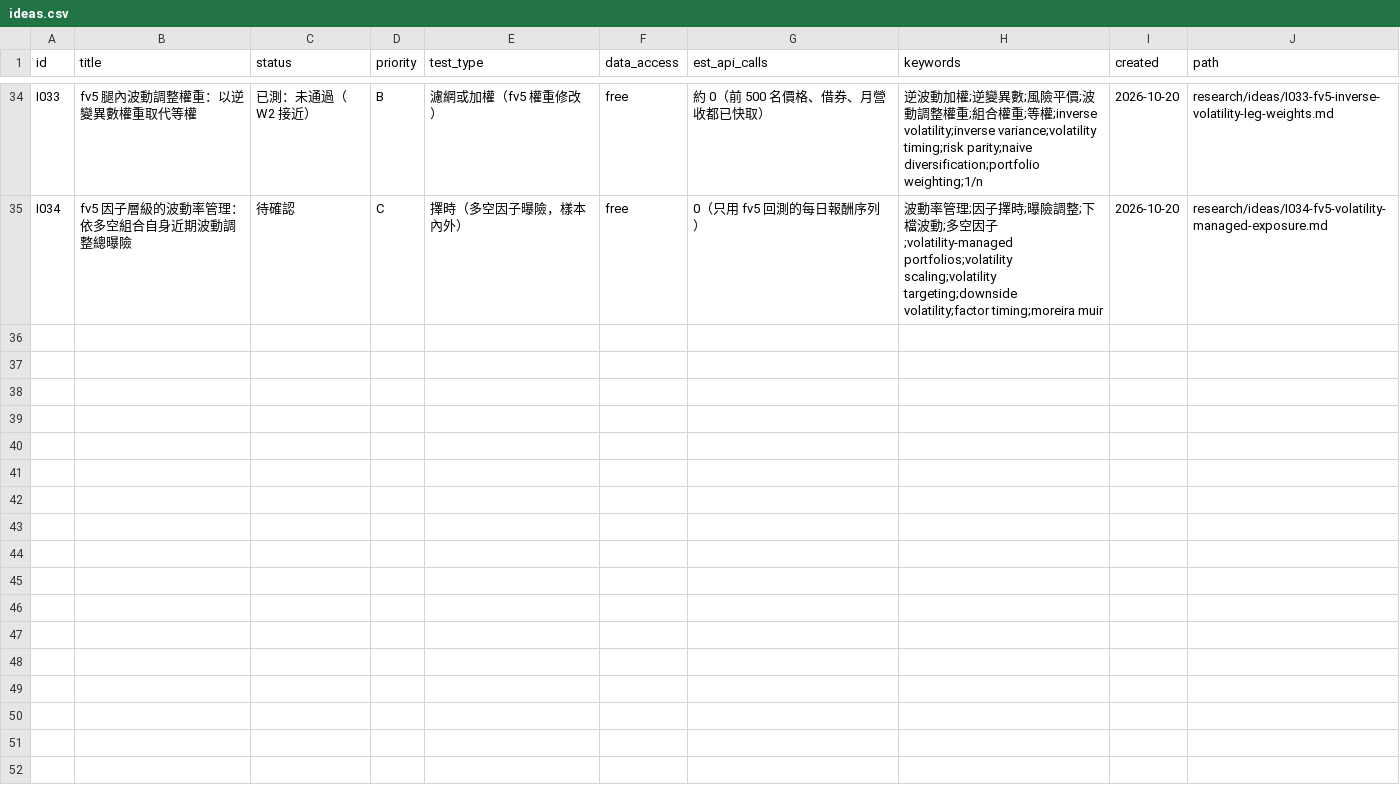
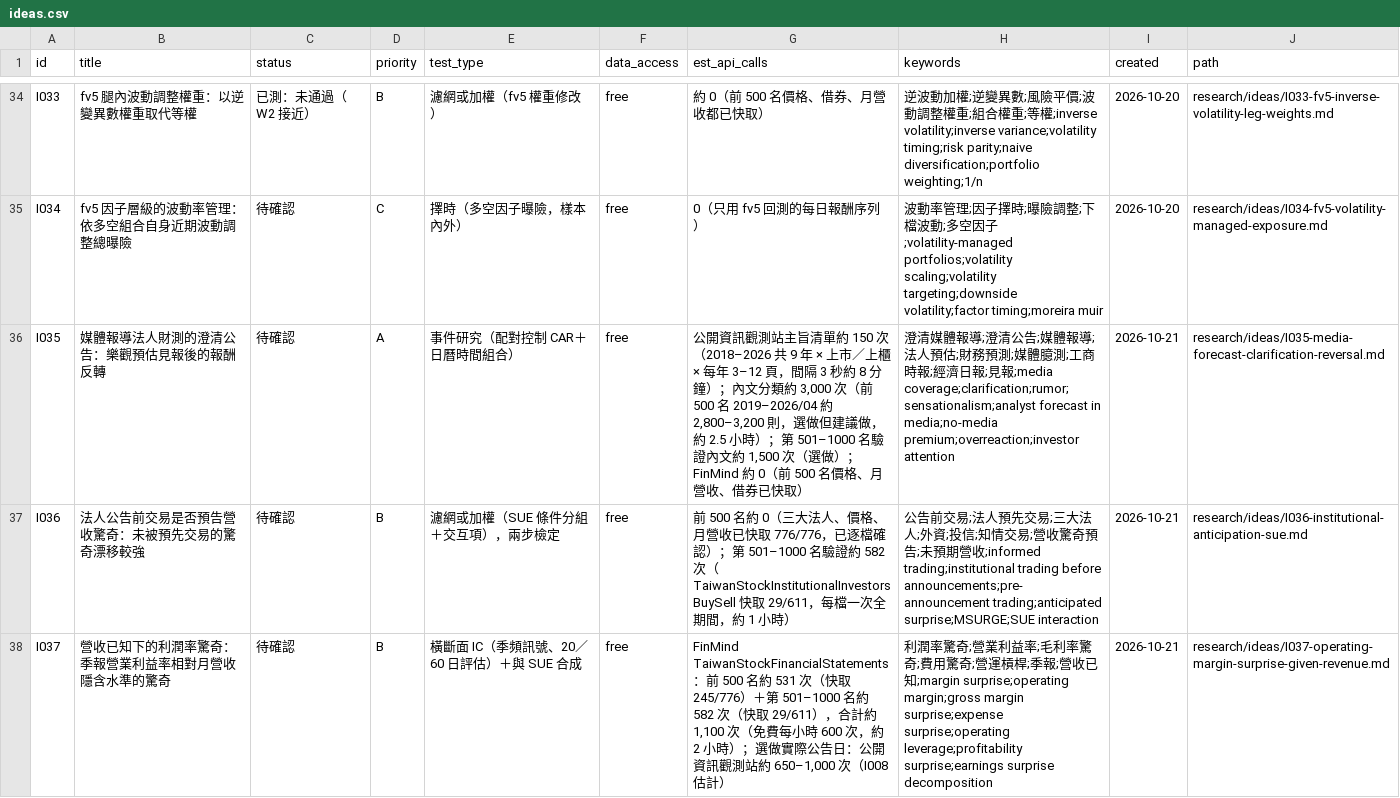
Before and after one commit to JamesLeeCY/precision-weighted-investment-agent, a CSV file: research/ideas.csv, drawn as a sheet; only a part is shown, gaps mark what is left out; the diff covers the shown part only.

```diff
--- a/research/ideas.csv
+++ b/research/ideas.csv
@@ -35 +35,4 @@ I033,fv5 腿內波動調整權重：以逆變異數權重取代等權,已測：
 I034,fv5 因子層級的波動率管理：依多空組合自身近期波動調整總曝險,待確認,C,擇時（多空因子曝險，樣本內外）,free,0（只用 fv5 回測的每日報酬序列）,波動率管理;因子擇時;曝險調整;下檔波動;多空因子;volatility-managed portfolios;volatility scaling;volatility targeting;downside volatility;factor timing;moreira muir,2026-10-20,research/ideas/I034-fv5-volatility-managed-exposure.md
+I035,媒體報導法人財測的澄清公告：樂觀預估見報後的報酬反轉,待確認,A,事件研究（配對控制 CAR＋日曆時間組合）,free,"公開資訊觀測站主旨清單約 150 次（2018–2026 共 9 年 × 上市／上櫃 × 每年 3–12 頁，間隔 3 秒約 8 分鐘）；內文分類約 3,000 次（前 500 名 2019–2026/04 約 2,800–3,200 則，選做但建議做，約 2.5 小時）；第 501–1000 名驗證內文約 1,500 次（選做）；FinMind 約 0（前 500 名價格、月營收、借券已快取）",澄清媒體報導;澄清公告;媒體報導;法人預估;財務預測;媒體臆測;工商時報;經濟日報;見報;media coverage;clarification;rumor;sensationalism;analyst forecast in media;no-media premium;overreaction;investor attention,2026-10-21,research/ideas/I035-media-forecast-clarification-reversal.md
+I036,法人公告前交易是否預告營收驚奇：未被預先交易的驚奇漂移較強,待確認,B,濾網或加權（SUE 條件分組＋交互項），兩步檢定,free,前 500 名約 0（三大法人、價格、月營收已快取 776/776，已逐檔確認）；第 501–1000 名驗證約 582 次（TaiwanStockInstitutionalInvestorsBuySell 快取 29/611，每檔一次全期間，約 1 小時）,公告前交易;法人預先交易;三大法人;外資;投信;知情交易;營收驚奇預告;未預期營收;informed trading;institutional trading before announcements;pre-announcement trading;anticipated surprise;MSURGE;SUE interaction,2026-10-21,research/ideas/I036-institutional-anticipation-sue.md
+I037,營收已知下的利潤率驚奇：季報營業利益率相對月營收隱含水準的驚奇,待確認,B,橫斷面 IC（季頻訊號、20／60 日評估）＋與 SUE 合成,free,"FinMind TaiwanStockFinancialStatements：前 500 名約 531 次（快取 245/776）＋第 501–1000 名約 582 次（快取 29/611），合計約 1,100 次（免費每小時 600 次，約 2 小時）；選做實際公告日：公開資訊觀測站約 650–1,000 次（I008 估計）",利潤率驚奇;營業利益率;毛利率驚奇;費用驚奇;營運槓桿;季報;營收已知;margin surprise;operating margin;gross margin surprise;expense surprise;operating leverage;profitability surprise;earnings surprise decomposition,2026-10-21,research/ideas/I037-operating-margin-surprise-given-revenue.md
```
Also changed, not shown: 2 added rows elsewhere in this file, 5 other files.
